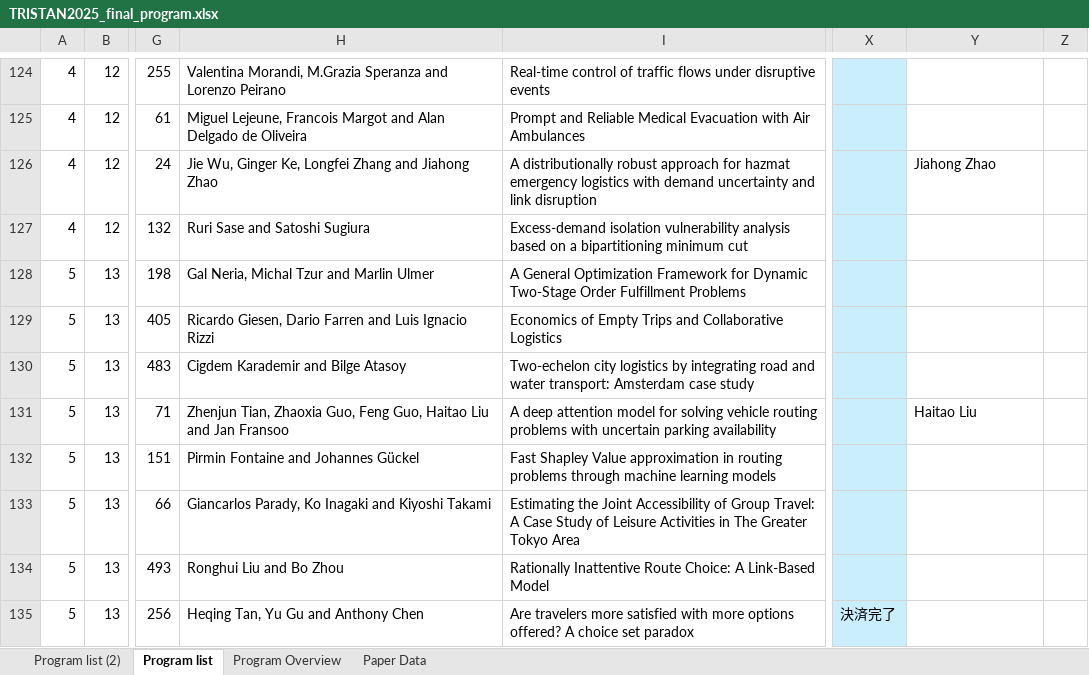
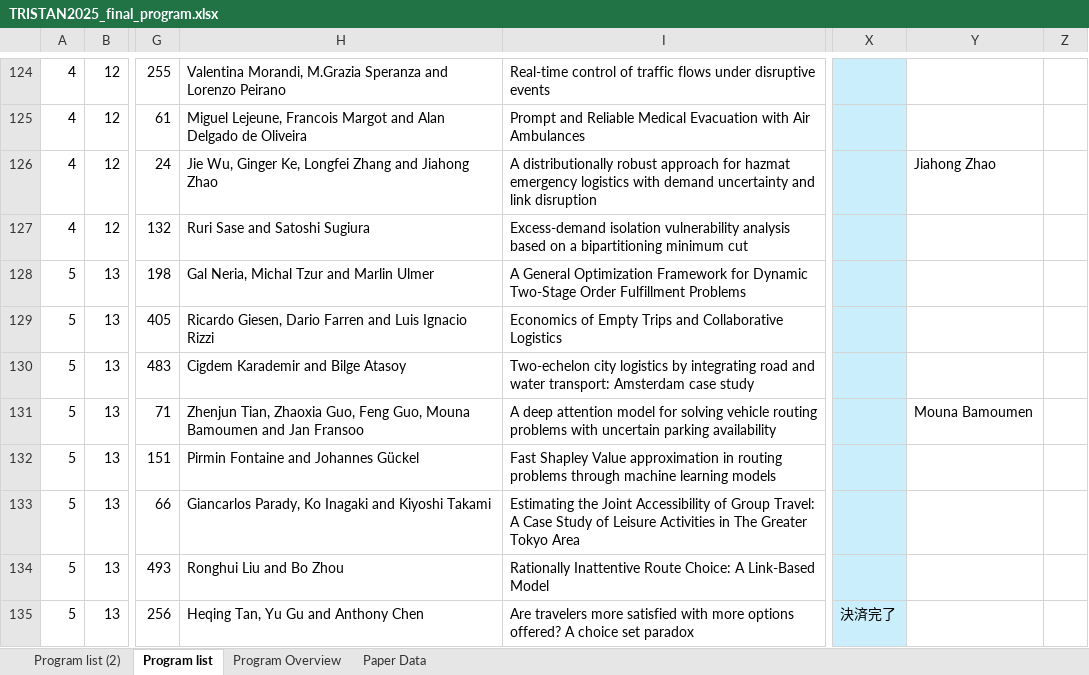
Before and after one commit to yuki-oyama/tristan2025-website, an Excel workbook: content/program/TRISTAN2025_final_program.xlsx, sheet Program list, drawn as a sheet; only a part is shown, gaps mark what is left out; values as stored, in another font and other column widths than the file's, no borders; the diff names each change by its address in the sheet, - before the commit and + after, or states it on an @@ line.

```diff
--- a/content/program/TRISTAN2025_final_program.xlsx (sheet Program list)
+++ b/content/program/TRISTAN2025_final_program.xlsx (sheet Program list)
-H131: …Feng Guo, Haitao Liu and Jan…
+H131: …Feng Guo, Mouna Bamoumen and Jan…
-Y131: Haitao Liu
+Y131: Mouna Bamoumen
```
Also changed, not shown: sheet Program list (2), sheet Paper Data, 1 other file.
